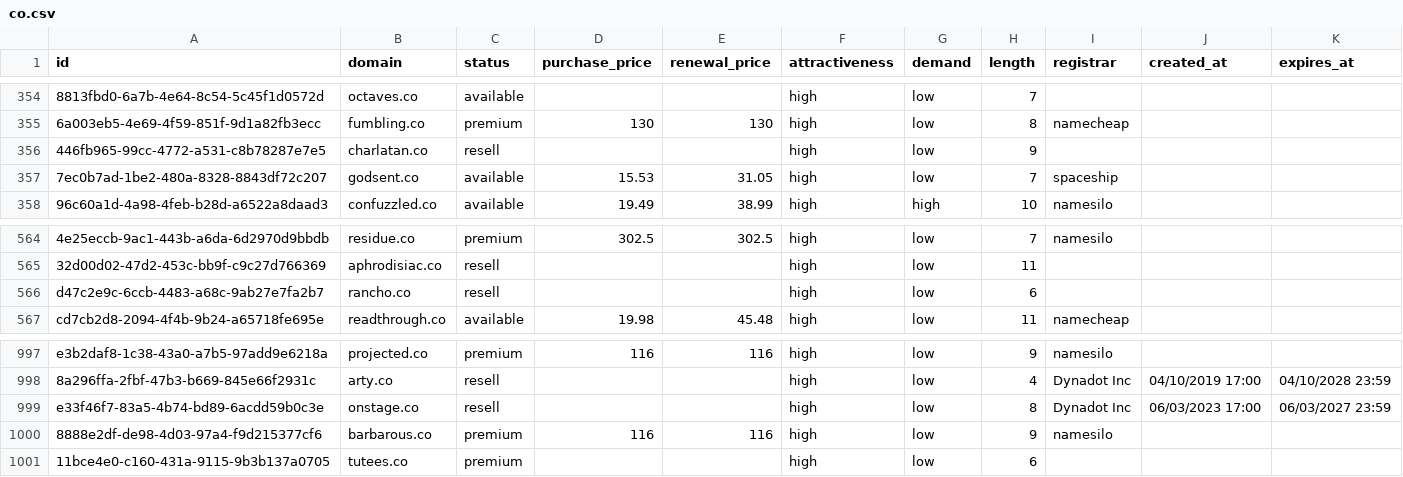
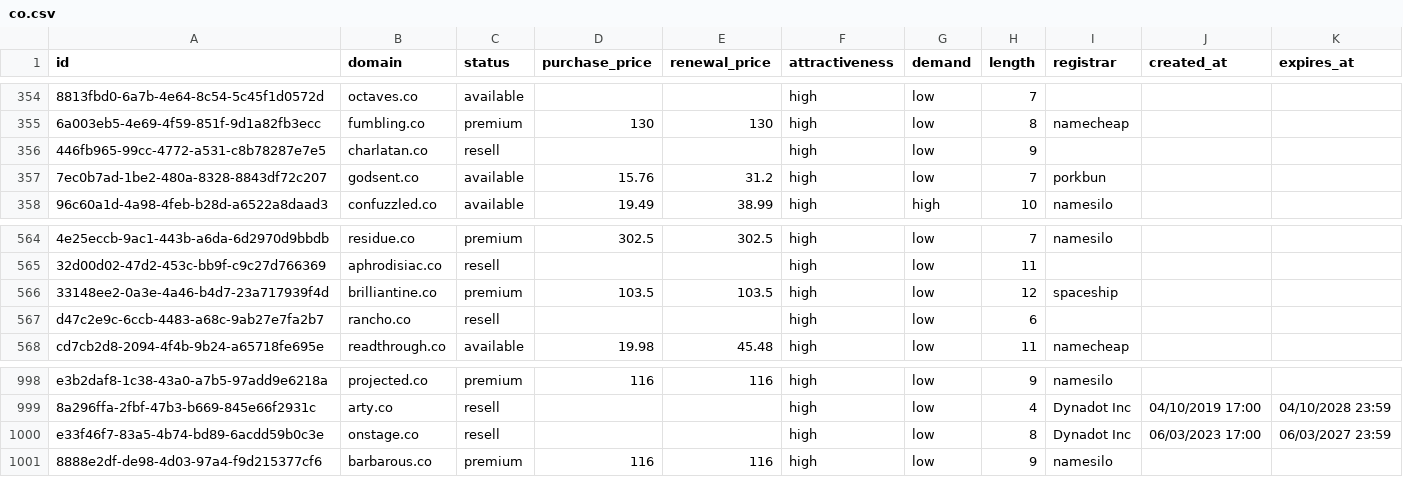
Before and after one commit to UniqueDomains/co-oneword-domains, a CSV file: co.csv, drawn as a sheet; only a part is shown, gaps mark what is left out; removed rows and columns are numbered as before the commit, all else as after; the diff names each change by its address in the sheet, - before the commit and + after, or states it on an @@ line.

Commit message:
Domains update

```diff
--- a/co.csv
+++ b/co.csv
-D357 (purchase_price): 15.53
+D357 (purchase_price): 15.76
-E357 (renewal_price): 31.05
+E357 (renewal_price): 31.2
-I357 (registrar): spaceship
+I357 (registrar): porkbun
+row 566: 33148ee2-0a3e-4a46-b4d7-23a717939f4d | brilliantine.co | premium | 103.5 | 103.5 | high | low | 12 | spaceship
-row 1001: 11bce4e0-c160-431a-9115-9b3b137a0705 | tutees.co | premium |  |  | high | low | 6
```
Also changed, not shown: 4 other files.
